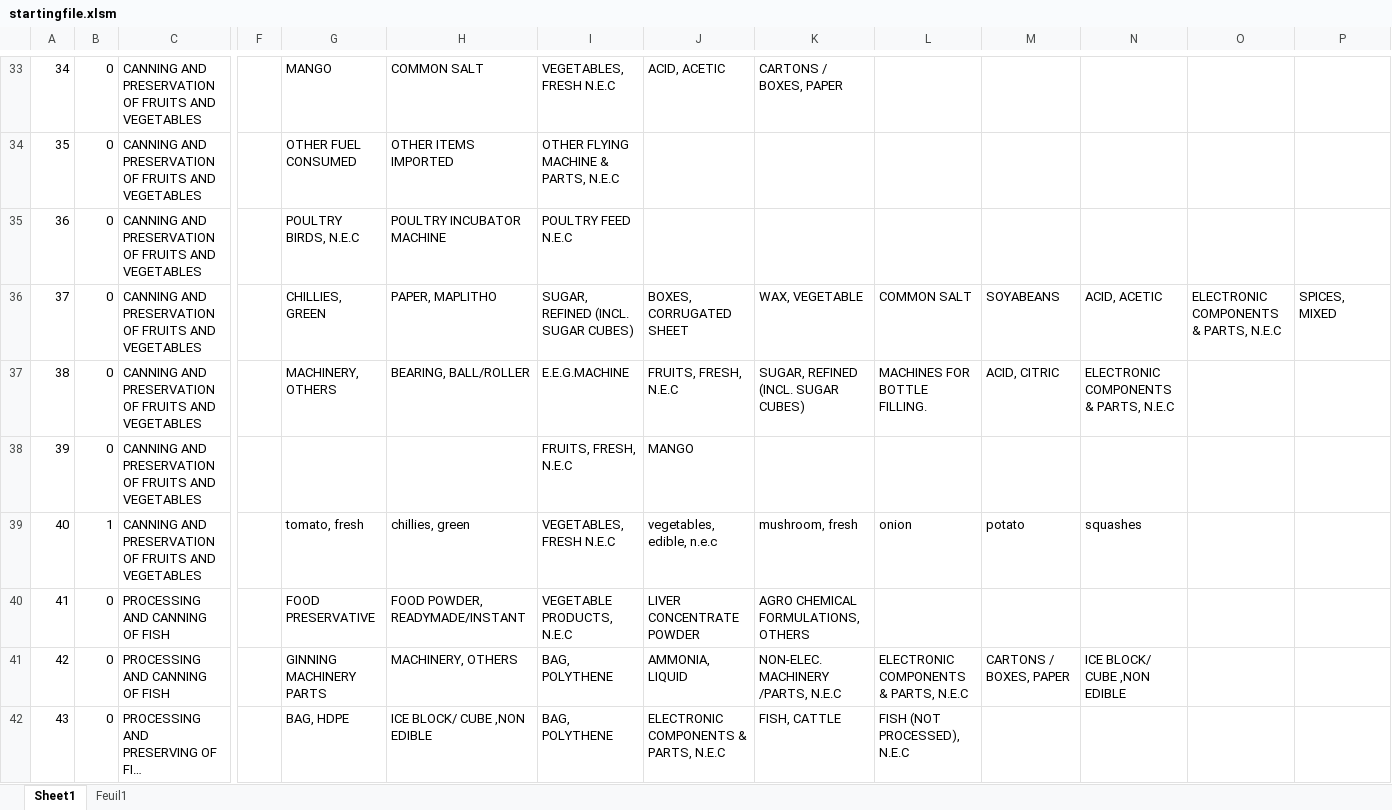
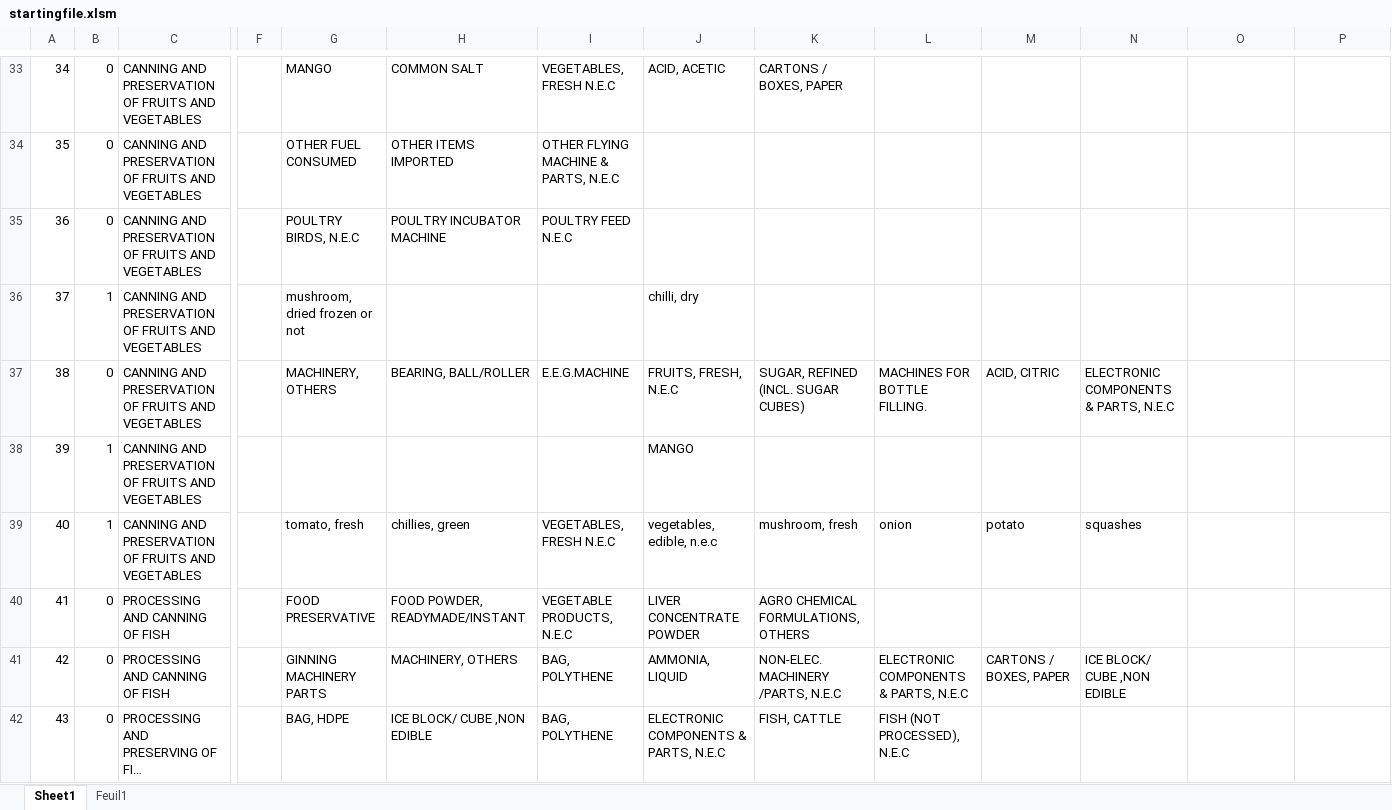
Before and after one commit to JulieLen/asic_corresp, an Excel workbook: startingfile.xlsm, sheet Sheet1, drawn as a sheet; only a part is shown, gaps mark what is left out; long unchanged cells end in …; values as stored, in another font and other column widths than the file's, no cell formats; the diff covers the shown part only; the diff names each change by its address in the sheet, - before the commit and + after, or states it on an @@ line.

```diff
--- a/startingfile.xlsm (sheet Sheet1)
+++ b/startingfile.xlsm (sheet Sheet1)
-B36: 0
+B36: 1
-G36: CHILLIES, GREEN
+G36: mushroom, dried frozen or not
-H36: PAPER, MAPLITHO
+H36: (empty)
-I36: SUGAR, REFINED (INCL. SUGAR CUBES)
+I36: (empty)
-J36: BOXES, CORRUGATED SHEET
+J36: chilli, dry
-K36: WAX, VEGETABLE
+K36: (empty)
-L36: COMMON SALT
+L36: (empty)
-M36: SOYABEANS
+M36: (empty)
-N36: ACID, ACETIC
+N36: (empty)
-O36: ELECTRONIC COMPONENTS & PARTS, N.E.C
+O36: (empty)
-P36: SPICES, MIXED
+P36: (empty)
-B38: 0
+B38: 1
-I38: FRUITS, FRESH, N.E.C
+I38: (empty)
```
Also changed, not shown: 56 edited cells elsewhere in this sheet, cell formats, 3 other files.
